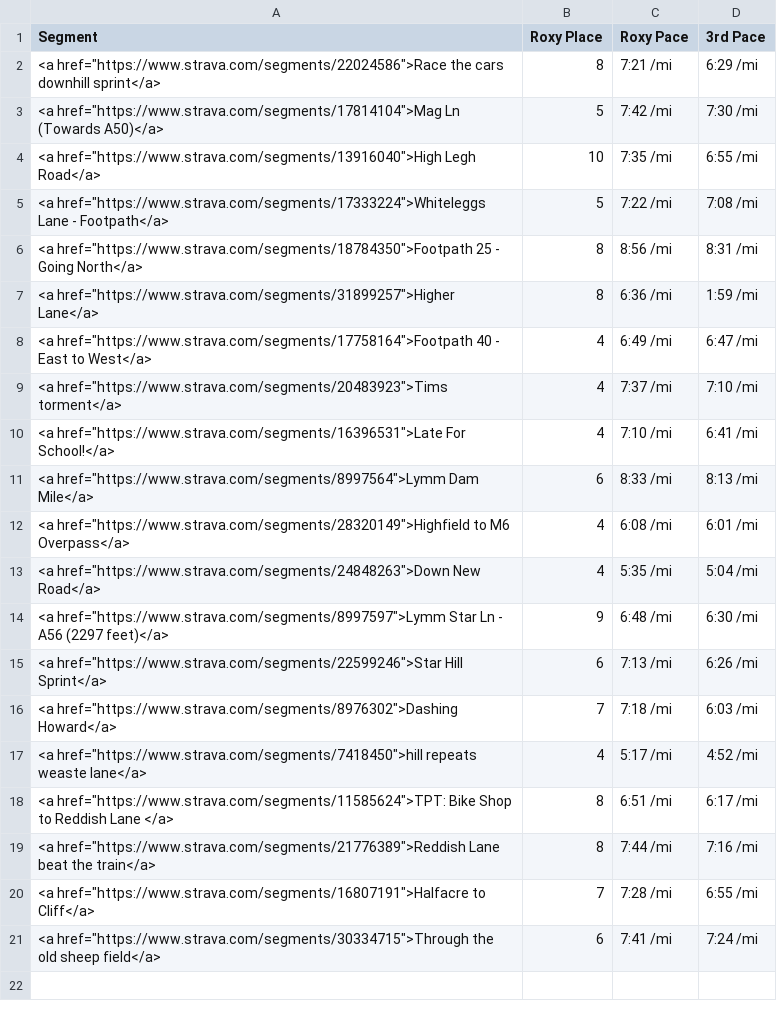
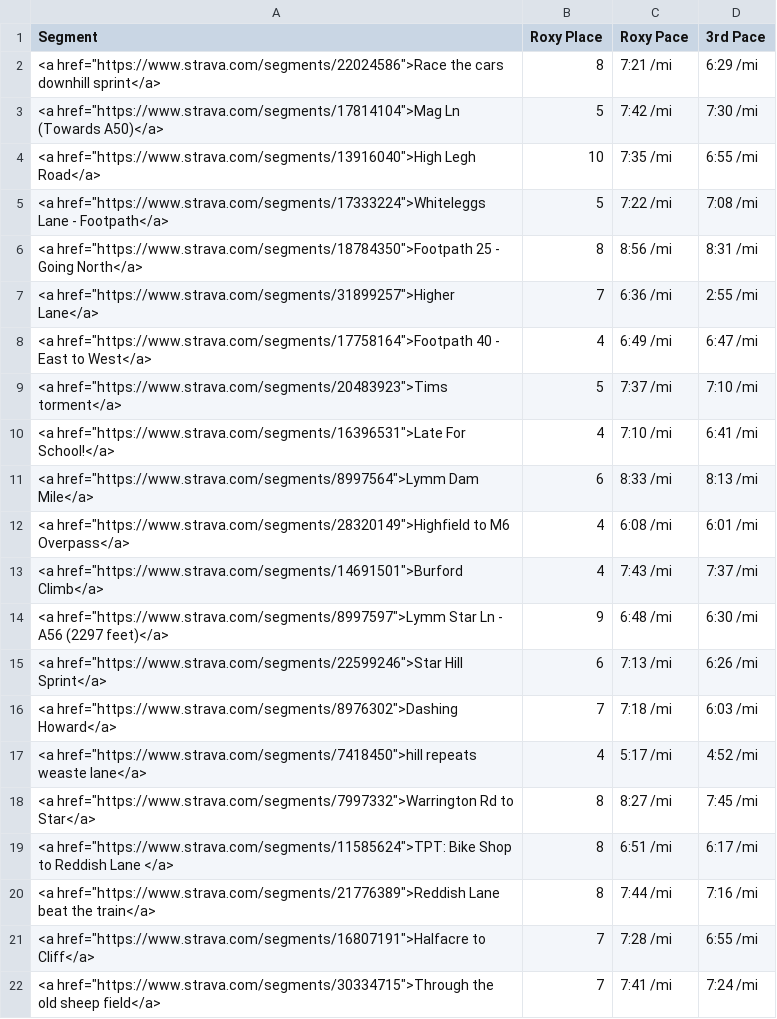
Before and after one commit to ThomKirwanEvans/ThomKirwanEvans.github.io, a CSV file: data/10_not_3.csv, drawn as a sheet.

```diff
--- a/data/10_not_3.csv
+++ b/data/10_not_3.csv
@@ -6,5 +6,5 @@ Segment,Roxy Place,Roxy Pace,3rd Pace
 <a href="https://www.strava.com/segments/18784350">Footpath 25  - Going North</a>,8,8:56 /mi,8:31 /mi
-<a href="https://www.strava.com/segments/31899257">Higher Lane</a>,8,6:36 /mi,1:59 /mi
+<a href="https://www.strava.com/segments/31899257">Higher Lane</a>,7,6:36 /mi,2:55 /mi
 <a href="https://www.strava.com/segments/17758164">Footpath 40 - East to West</a>,4,6:49 /mi,6:47 /mi
-<a href="https://www.strava.com/segments/20483923">Tims torment</a>,4,7:37 /mi,7:10 /mi
+<a href="https://www.strava.com/segments/20483923">Tims torment</a>,5,7:37 /mi,7:10 /mi
 <a href="https://www.strava.com/segments/16396531">Late For School!</a>,4,7:10 /mi,6:41 /mi
@@ -12,3 +12,3 @@ Segment,Roxy Place,Roxy Pace,3rd Pace
 <a href="https://www.strava.com/segments/28320149">Highfield to M6 Overpass</a>,4,6:08 /mi,6:01 /mi
-<a href="https://www.strava.com/segments/24848263">Down New Road</a>,4,5:35 /mi,5:04 /mi
+<a href="https://www.strava.com/segments/14691501">Burford Climb</a>,4,7:43 /mi,7:37 /mi
 <a href="https://www.strava.com/segments/8997597">Lymm  Star Ln - A56 (2297 feet)</a>,9,6:48 /mi,6:30 /mi
@@ -17,2 +17,3 @@ Segment,Roxy Place,Roxy Pace,3rd Pace
 <a href="https://www.strava.com/segments/7418450">hill repeats weaste lane</a>,4,5:17 /mi,4:52 /mi
+<a href="https://www.strava.com/segments/7997332">Warrington Rd to Star</a>,8,8:27 /mi,7:45 /mi
 <a href="https://www.strava.com/segments/11585624">TPT: Bike Shop to Reddish Lane </a>,8,6:51 /mi,6:17 /mi
@@ -20,2 +21,2 @@ Segment,Roxy Place,Roxy Pace,3rd Pace
 <a href="https://www.strava.com/segments/16807191">Halfacre to Cliff</a>,7,7:28 /mi,6:55 /mi
-<a href="https://www.strava.com/segments/30334715">Through the old sheep field</a>,6,7:41 /mi,7:24 /mi
+<a href="https://www.strava.com/segments/30334715">Through the old sheep field</a>,7,7:41 /mi,7:24 /mi
```
Also changed, not shown: data/timeseries.csv, 6 other files.
